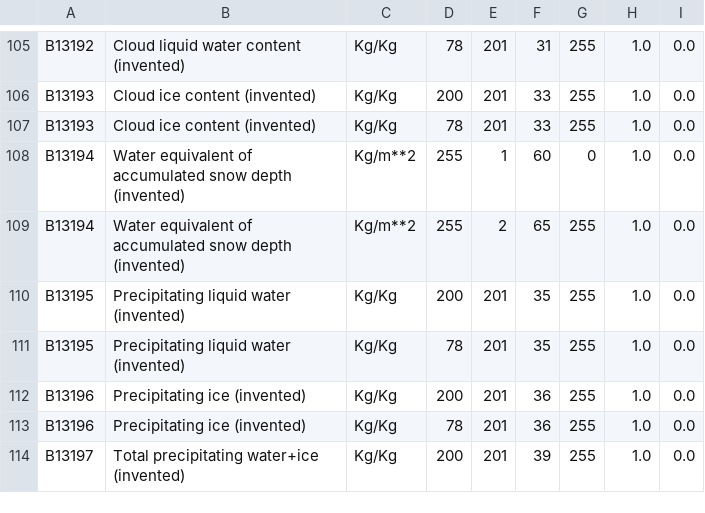
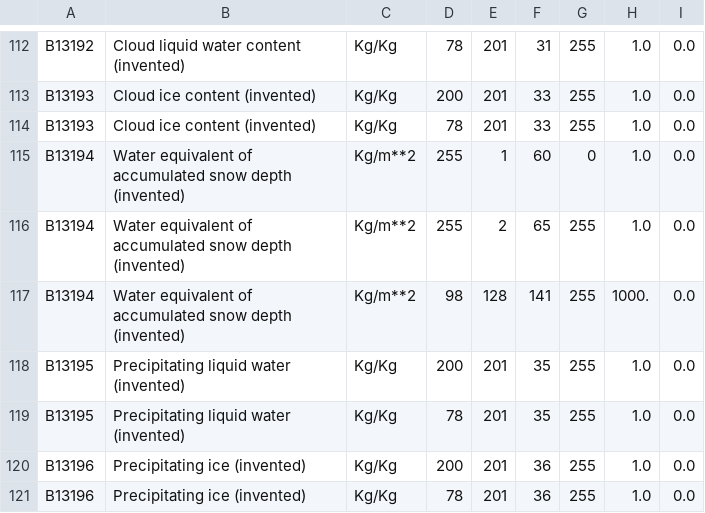
Before and after one commit to ARPA-SIMC/libsim, a CSV file: data/vargrib2bufr.csv, drawn as a sheet; only a part is shown, gaps mark what is left out; the shorter side is filled out with more unchanged rows; the diff covers the shown part only; the diff names each change by its address in the sheet, - before the commit and + after, or states it on an @@ line.

```diff
--- a/data/vargrib2bufr.csv
+++ b/data/vargrib2bufr.csv
+row 117: B13194 | Water equivalent of accumulated snow depth (invented) | Kg/m**2 | 98 | 128 | 141 | 255 | 1000. | 0.0
```
Also changed, not shown: 7 added rows elsewhere in this file, 2 other files.
